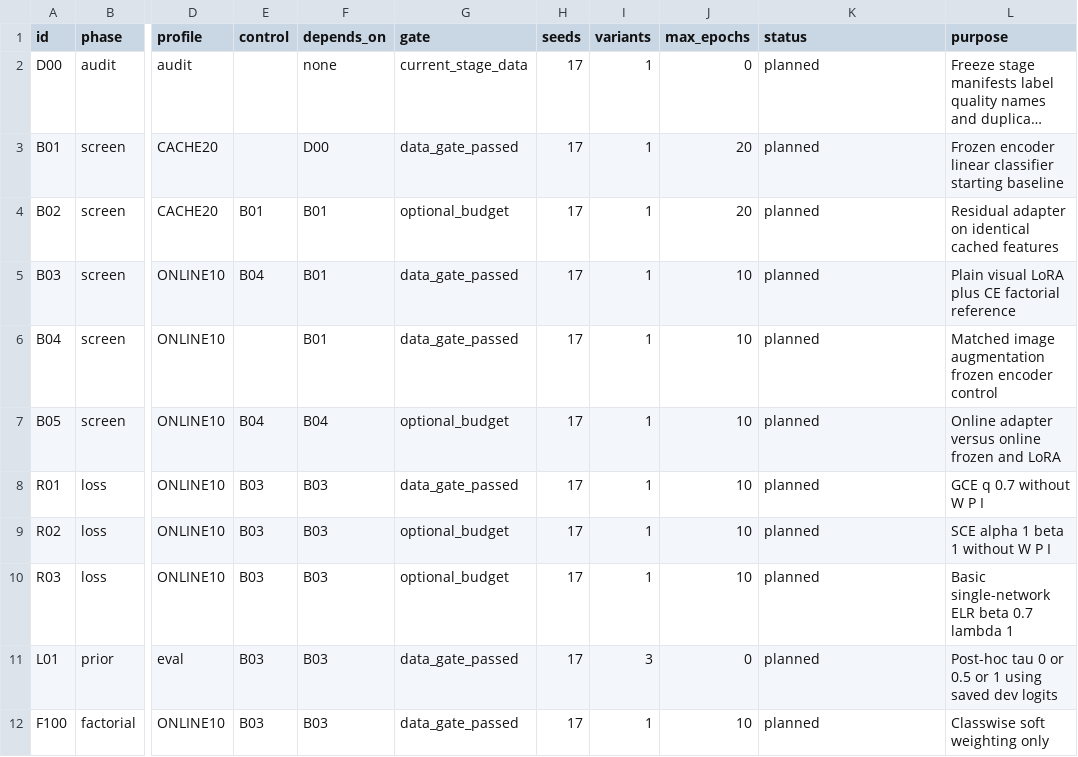
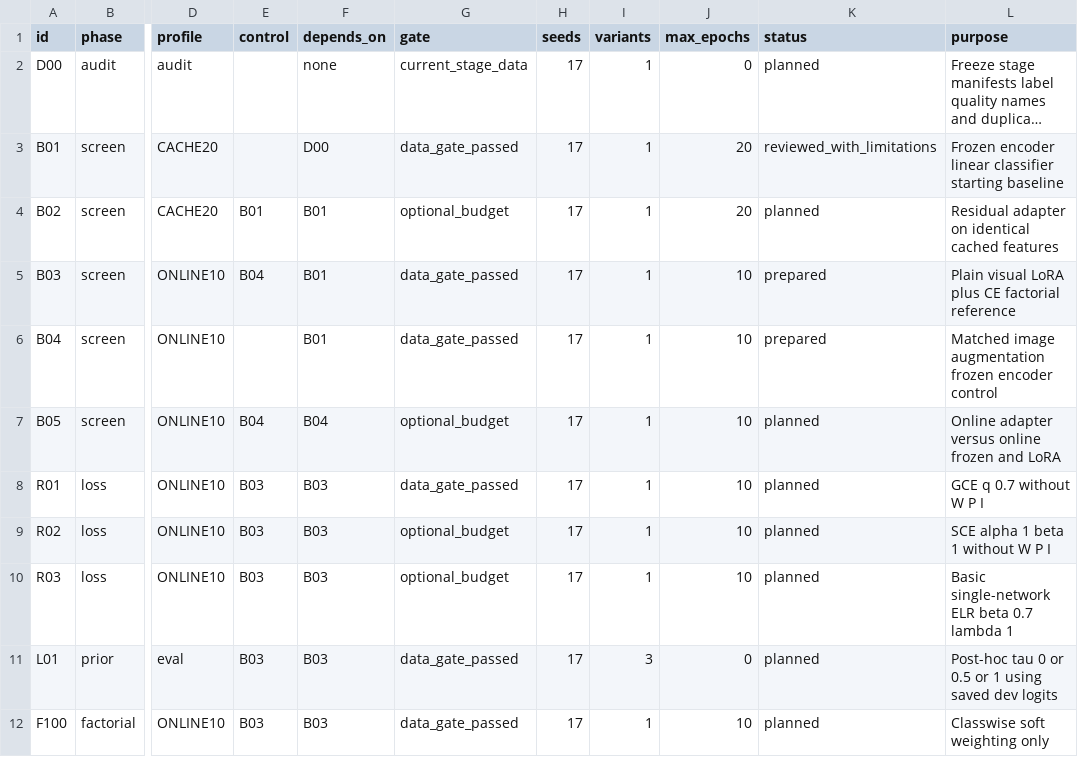
Before and after one commit to jixiuweilan/aic-robust-clip, a CSV file: docs/research/experiment-matrix.csv, drawn as a sheet; only a part is shown, gaps mark what is left out; long unchanged cells end in …; the diff names each change by its address in the sheet, - before the commit and + after, or states it on an @@ line.

Commit message:
Add immutable archive monitoring and 4060 experiment package

```diff
--- a/docs/research/experiment-matrix.csv
+++ b/docs/research/experiment-matrix.csv
-K3 (status): planned
+K3 (status): reviewed_with_limitations
-K5:K6 (status): planned
+K5:K6 (status): prepared
```
Also changed, not shown: 39 other files.
